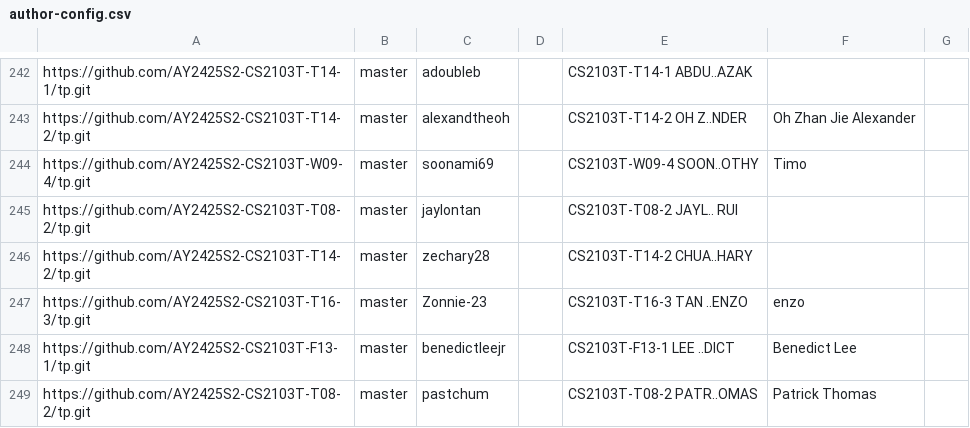
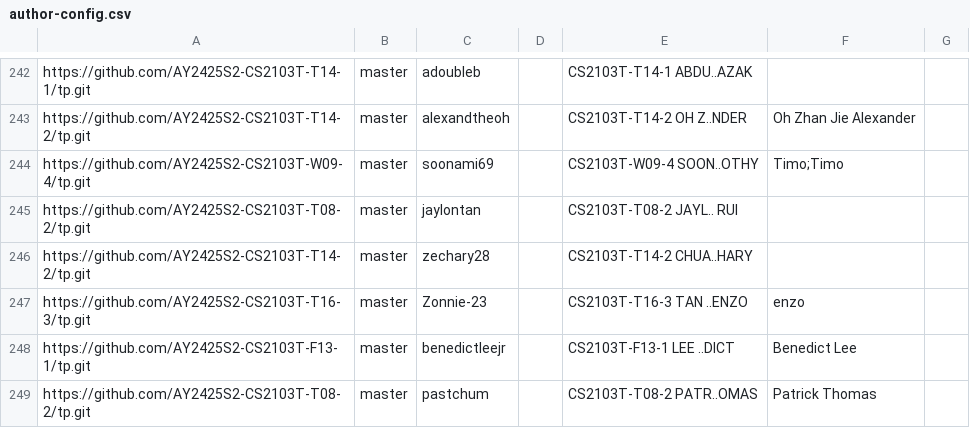
Before and after one commit to nus-cs2103-AY2425S2/tp-dashboard, a CSV file: config/author-config.csv, drawn as a sheet; only a part is shown, gaps mark what is left out.

Commit message:
Update configs

```diff
--- a/config/author-config.csv
+++ b/config/author-config.csv
@@ -243,3 +243,3 @@ https://github.com/AY2425S2-CS2103T-T14-1/tp.git,master,adoubleb,,CS2103T-T14-1
 https://github.com/AY2425S2-CS2103T-T14-2/tp.git,master,alexandtheoh,,CS2103T-T14-2 OH Z..NDER,Oh Zhan Jie Alexander,
-https://github.com/AY2425S2-CS2103T-W09-4/tp.git,master,soonami69,,CS2103T-W09-4 SOON..OTHY,Timo,
+https://github.com/AY2425S2-CS2103T-W09-4/tp.git,master,soonami69,,CS2103T-W09-4 SOON..OTHY,Timo;Timo,
 https://github.com/AY2425S2-CS2103T-T08-2/tp.git,master,jaylontan,,CS2103T-T08-2 JAYL.. RUI,,
```
Also changed, not shown: 1 other file.
